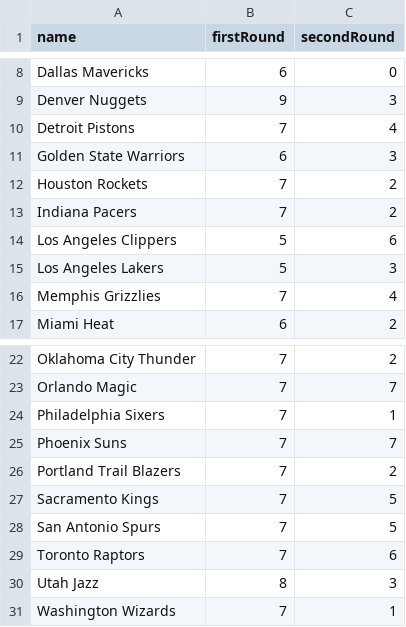
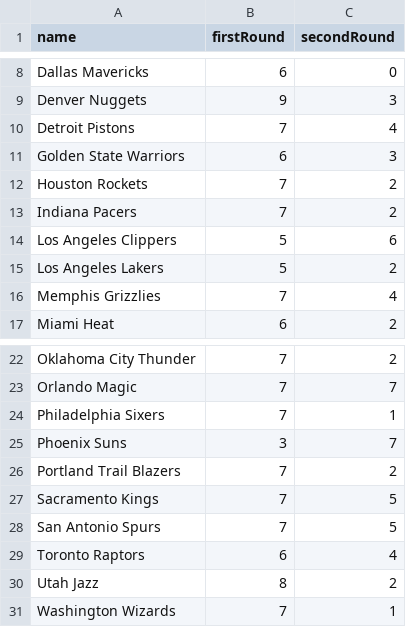
Before and after one commit to akblal/FantasyBasketballHelper, a CSV file: teamDraftPicks.csv, drawn as a sheet; only a part is shown, gaps mark what is left out.

```diff
--- a/teamDraftPicks.csv
+++ b/teamDraftPicks.csv
@@ -14,3 +14,3 @@ Indiana Pacers,7,2
 Los Angeles Clippers,5,6
-Los Angeles Lakers,5,3
+Los Angeles Lakers,5,2
 Memphis Grizzlies,7,4
@@ -24,3 +24,3 @@ Orlando Magic,7,7
 Philadelphia Sixers,7,1
-Phoenix Suns,7,7
+Phoenix Suns,3,7
 Portland Trail Blazers,7,2
@@ -28,4 +28,4 @@ Sacramento Kings,7,5
 San Antonio Spurs,7,5
-Toronto Raptors,7,6
-Utah Jazz,8,3
+Toronto Raptors,6,4
+Utah Jazz,8,2
 Washington Wizards,7,1
```
Also changed, not shown: injuryList.csv, playerSalary.csv, 5 other files.
